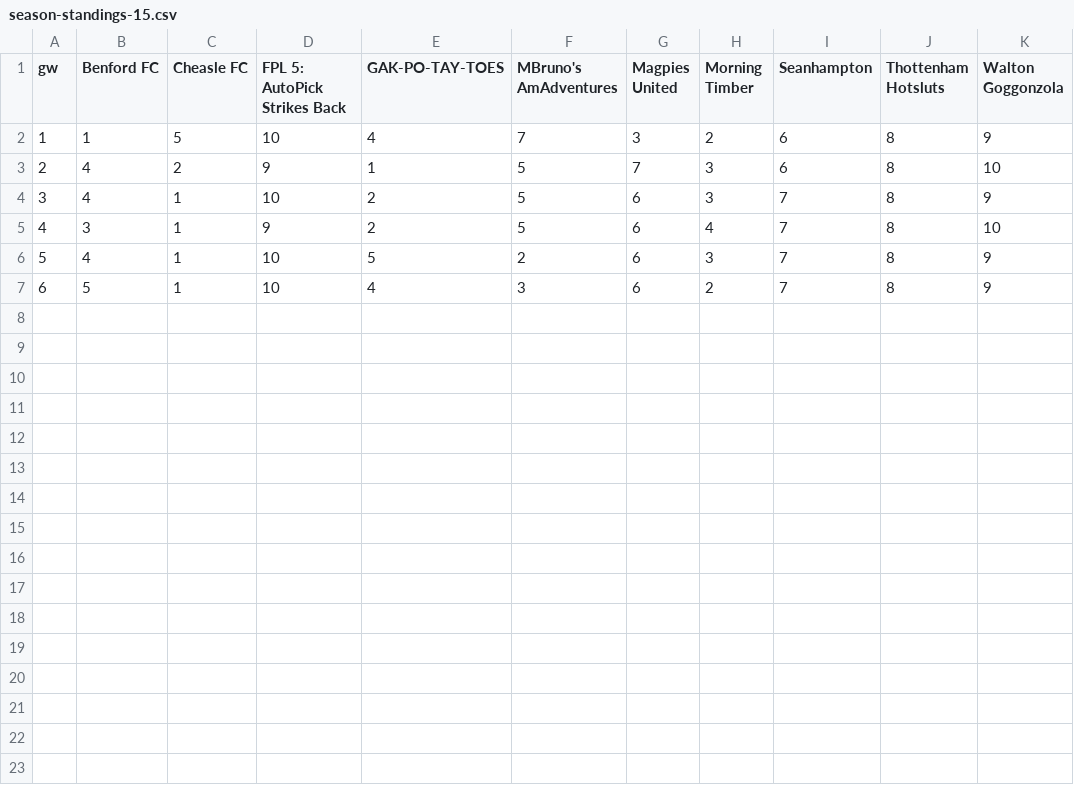
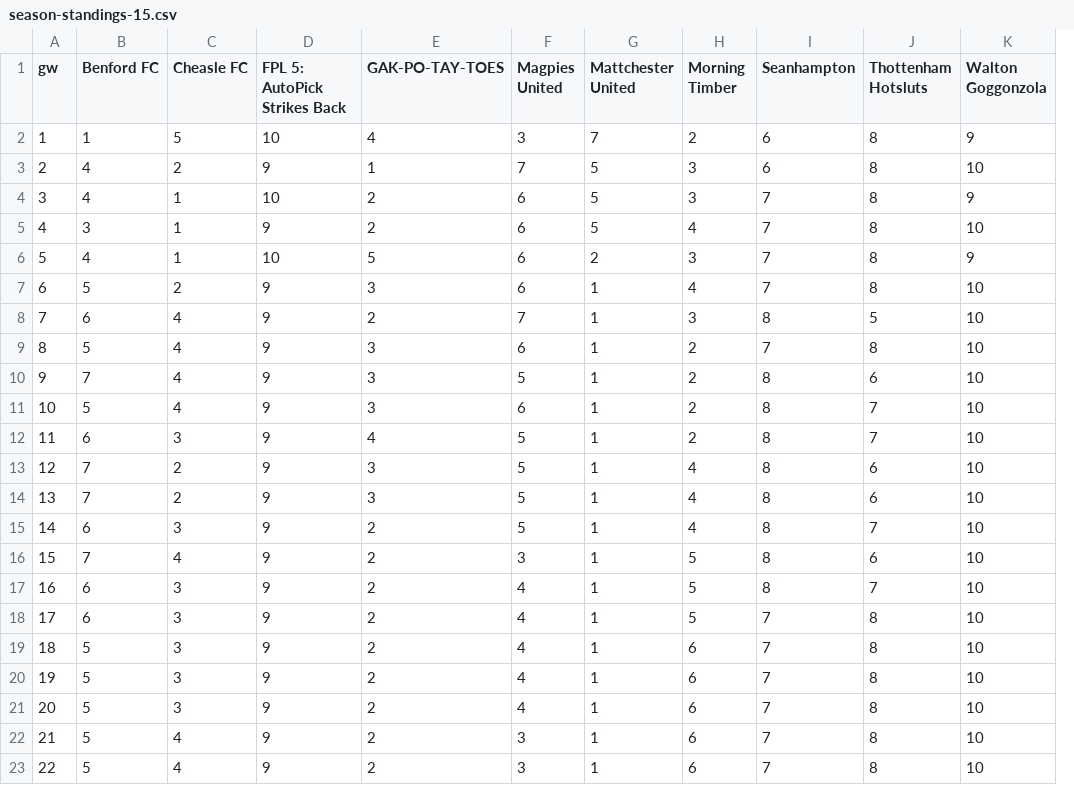
Before and after one commit to seangreene/fake-internet-soccer, a CSV file: _workspace/data/output/datawrapper/season-standings-15.csv, drawn as a sheet; removed rows and columns are numbered as before the commit, all else as after; the diff names each change by its address in the sheet, - before the commit and + after, or states it on an @@ line.

```diff
--- a/_workspace/data/output/datawrapper/season-standings-15.csv
+++ b/_workspace/data/output/datawrapper/season-standings-15.csv
-column F (MBruno's AmAdventures), rows 2-7: 7 | 5 | 5 | 5 | 2 | 3
+column G (Mattchester United), rows 2-6: 7 | 5 | 5 | 5 | 2; row 9: 1
+row 7: 6 | 5 | 2 | 9 | 3 | 6 | 1 | 4 | 7 | 8 | 10
+row 8: 7 | 6 | 4 | 9 | 2 | 7 | 1 | 3 | 8 | 5 | 10
@@ column A (gw) renumbered in row 9 @@
-C9 (Cheasle FC): 1
+C9 (Cheasle FC): 4
-D9 (FPL 5: AutoPick Strikes Back): 10
+D9 (FPL 5: AutoPick Strikes Back): 9
-E9 (GAK-PO-TAY-TOES): 4
+E9 (GAK-PO-TAY-TOES): 3
-K9 (Walton Goggonzola): 9
+K9 (Walton Goggonzola): 10
+row 10: 9 | 7 | 4 | 9 | 3 | 5 | 1 | 2 | 8 | 6 | 10
+row 11: 10 | 5 | 4 | 9 | 3 | 6 | 1 | 2 | 8 | 7 | 10
+row 12: 11 | 6 | 3 | 9 | 4 | 5 | 1 | 2 | 8 | 7 | 10
+row 13: 12 | 7 | 2 | 9 | 3 | 5 | 1 | 4 | 8 | 6 | 10
+row 14: 13 | 7 | 2 | 9 | 3 | 5 | 1 | 4 | 8 | 6 | 10
+row 15: 14 | 6 | 3 | 9 | 2 | 5 | 1 | 4 | 8 | 7 | 10
+row 16: 15 | 7 | 4 | 9 | 2 | 3 | 1 | 5 | 8 | 6 | 10
+row 17: 16 | 6 | 3 | 9 | 2 | 4 | 1 | 5 | 8 | 7 | 10
+row 18: 17 | 6 | 3 | 9 | 2 | 4 | 1 | 5 | 7 | 8 | 10
+row 19: 18 | 5 | 3 | 9 | 2 | 4 | 1 | 6 | 7 | 8 | 10
+row 20: 19 | 5 | 3 | 9 | 2 | 4 | 1 | 6 | 7 | 8 | 10
+row 21: 20 | 5 | 3 | 9 | 2 | 4 | 1 | 6 | 7 | 8 | 10
+row 22: 21 | 5 | 4 | 9 | 2 | 3 | 1 | 6 | 7 | 8 | 10
+row 23: 22 | 5 | 4 | 9 | 2 | 3 | 1 | 6 | 7 | 8 | 10
```
Also changed, not shown: 29 other files.
